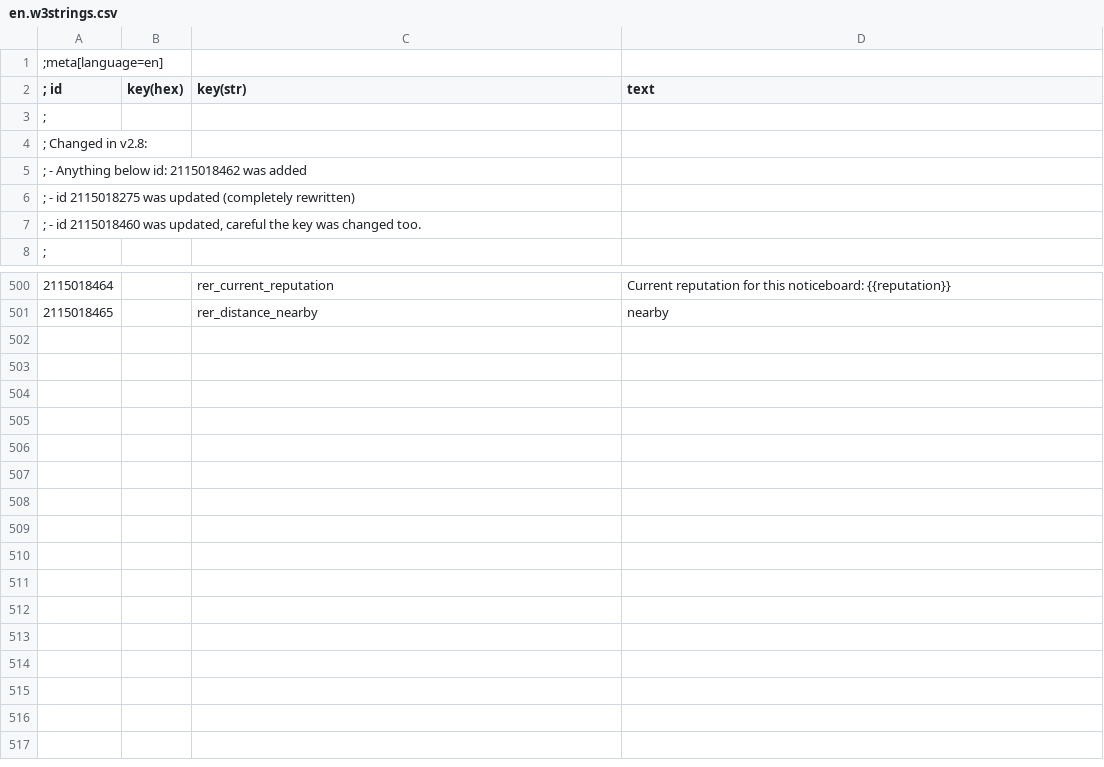
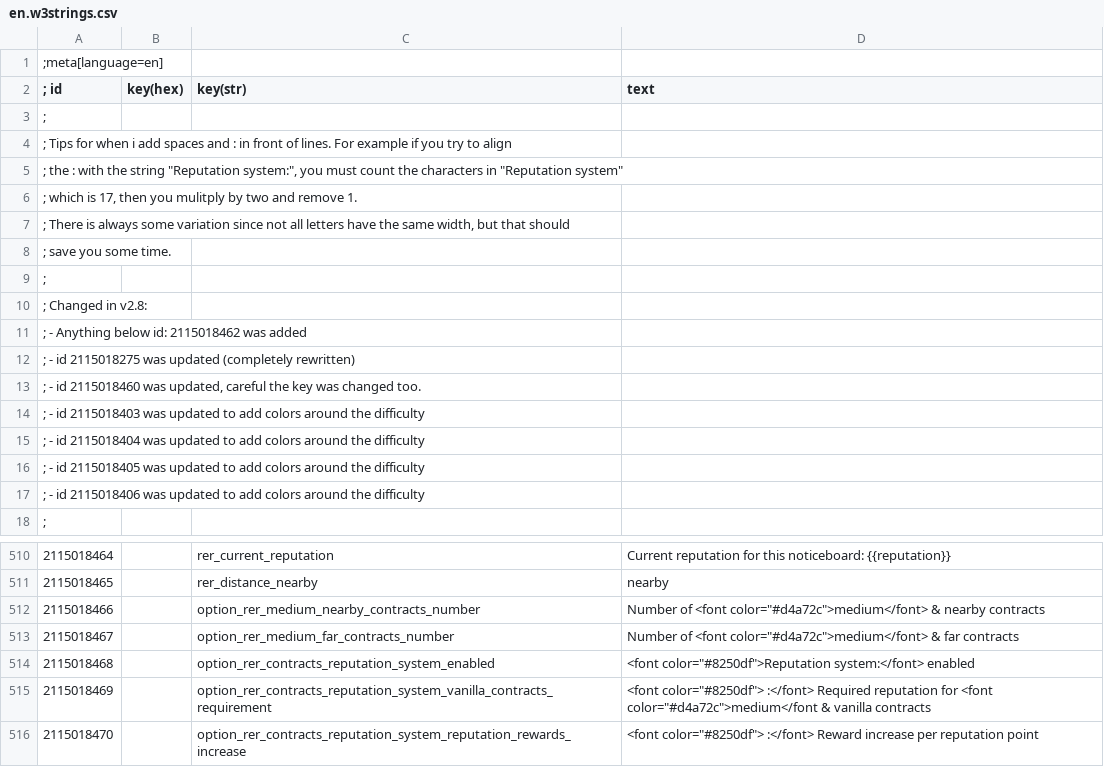
Before and after one commit to Aelto/tw3-random-encounters-reworked, a CSV file: strings/en.w3strings.csv, drawn as a sheet; only a part is shown, gaps mark what is left out; the diff covers the shown part only.

Commit message:
reputation: fix crashing issues, localize strings,

```diff
--- a/strings/en.w3strings.csv
+++ b/strings/en.w3strings.csv
@@ -2,2 +2,8 @@
 ; id      |key(hex)|key(str)| text
+;
+; Tips for when i add spaces and : in front of lines. For example if you try to align
+; the : with the string "Reputation system:", you must count the characters in "Reputation system"
+; which is 17, then you mulitply by two and remove 1.
+; There is always some variation since not all letters have the same width, but that should
+; save you some time.
 ;
@@ -7,2 +13,6 @@
 ;  - id 2115018460 was updated, careful the key was changed too.
+;  - id 2115018403 was updated to add colors around the difficulty
+;  - id 2115018404 was updated to add colors around the difficulty
+;  - id 2115018405 was updated to add colors around the difficulty
+;  - id 2115018406 was updated to add colors around the difficulty
 ;
@@ -501 +511,6 @@
 2115018465|        |rer_distance_nearby|nearby
+2115018466|        |option_rer_medium_nearby_contracts_number|Number of <font color="#d4a72c">medium</font> & nearby contracts
+2115018467|        |option_rer_medium_far_contracts_number|Number of <font color="#d4a72c">medium</font> & far contracts
+2115018468|        |option_rer_contracts_reputation_system_enabled|<font color="#8250df">Reputation system:</font> enabled
+2115018469|        |option_rer_contracts_reputation_system_vanilla_contracts_requirement|<font color="#8250df">                                :</font> Required reputation for <font color="#d4a72c">medium</font & vanilla contracts
+2115018470|        |option_rer_contracts_reputation_system_reputation_rewards_increase|<font color="#8250df">                                :</font> Reward increase per reputation point
```
Also changed, not shown: 4 edited cells elsewhere in this file, 39 other files.
